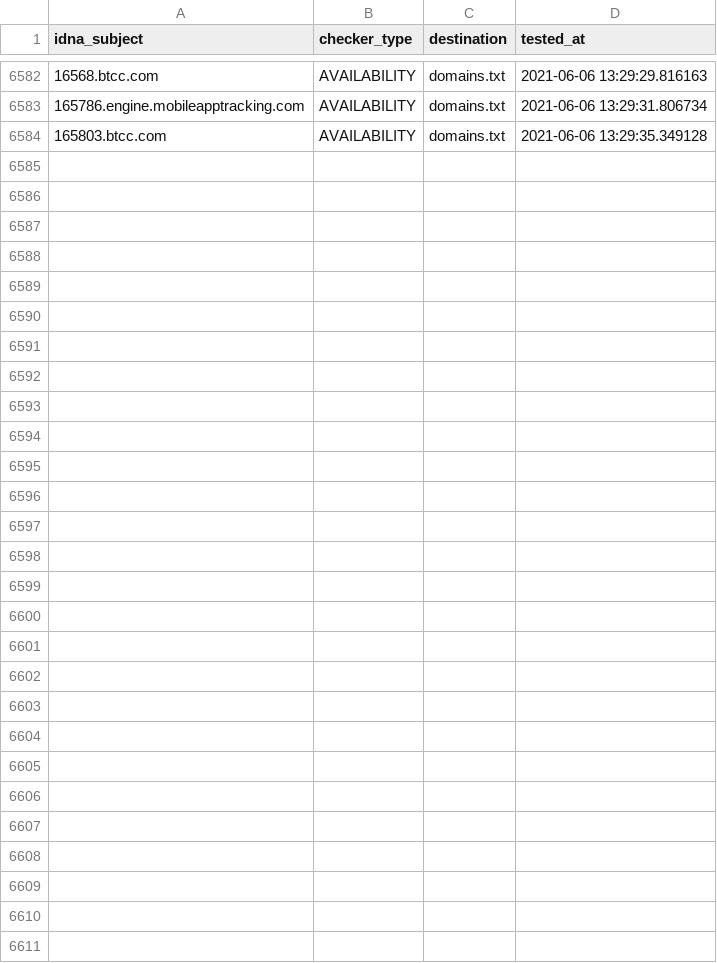
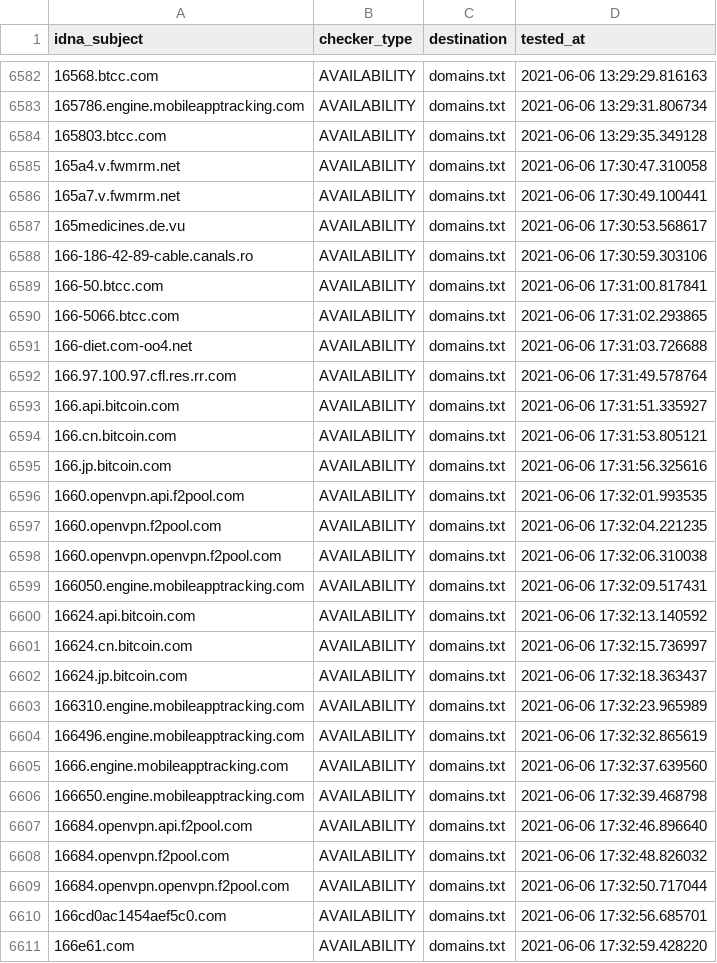
Before and after one commit to mypdns/dead-hosts, a CSV file: .pyfunceble/inactive.csv, drawn as a sheet; only a part is shown, gaps mark what is left out; the diff names each change by its address in the sheet, - before the commit and + after, or states it on an @@ line.

```diff
--- a/.pyfunceble/inactive.csv
+++ b/.pyfunceble/inactive.csv
+row 6585: 165a4.v.fwmrm.net | AVAILABILITY | domains.txt | 2021-06-06 17:30:47.310058
+row 6586: 165a7.v.fwmrm.net | AVAILABILITY | domains.txt | 2021-06-06 17:30:49.100441
+row 6587: 165medicines.de.vu | AVAILABILITY | domains.txt | 2021-06-06 17:30:53.568617
+row 6588: 166-186-42-89-cable.canals.ro | AVAILABILITY | domains.txt | 2021-06-06 17:30:59.303106
+row 6589: 166-50.btcc.com | AVAILABILITY | domains.txt | 2021-06-06 17:31:00.817841
+row 6590: 166-5066.btcc.com | AVAILABILITY | domains.txt | 2021-06-06 17:31:02.293865
+row 6591: 166-diet.com-oo4.net | AVAILABILITY | domains.txt | 2021-06-06 17:31:03.726688
+row 6592: 166.97.100.97.cfl.res.rr.com | AVAILABILITY | domains.txt | 2021-06-06 17:31:49.578764
+row 6593: 166.api.bitcoin.com | AVAILABILITY | domains.txt | 2021-06-06 17:31:51.335927
+row 6594: 166.cn.bitcoin.com | AVAILABILITY | domains.txt | 2021-06-06 17:31:53.805121
+row 6595: 166.jp.bitcoin.com | AVAILABILITY | domains.txt | 2021-06-06 17:31:56.325616
+row 6596: 1660.openvpn.api.f2pool.com | AVAILABILITY | domains.txt | 2021-06-06 17:32:01.993535
+row 6597: 1660.openvpn.f2pool.com | AVAILABILITY | domains.txt | 2021-06-06 17:32:04.221235
+row 6598: 1660.openvpn.openvpn.f2pool.com | AVAILABILITY | domains.txt | 2021-06-06 17:32:06.310038
+row 6599: 166050.engine.mobileapptracking.com | AVAILABILITY | domains.txt | 2021-06-06 17:32:09.517431
+row 6600: 16624.api.bitcoin.com | AVAILABILITY | domains.txt | 2021-06-06 17:32:13.140592
+row 6601: 16624.cn.bitcoin.com | AVAILABILITY | domains.txt | 2021-06-06 17:32:15.736997
+row 6602: 16624.jp.bitcoin.com | AVAILABILITY | domains.txt | 2021-06-06 17:32:18.363437
+row 6603: 166310.engine.mobileapptracking.com | AVAILABILITY | domains.txt | 2021-06-06 17:32:23.965989
+row 6604: 166496.engine.mobileapptracking.com | AVAILABILITY | domains.txt | 2021-06-06 17:32:32.865619
+row 6605: 1666.engine.mobileapptracking.com | AVAILABILITY | domains.txt | 2021-06-06 17:32:37.639560
+row 6606: 166650.engine.mobileapptracking.com | AVAILABILITY | domains.txt | 2021-06-06 17:32:39.468798
+row 6607: 16684.openvpn.api.f2pool.com | AVAILABILITY | domains.txt | 2021-06-06 17:32:46.896640
+row 6608: 16684.openvpn.f2pool.com | AVAILABILITY | domains.txt | 2021-06-06 17:32:48.826032
+row 6609: 16684.openvpn.openvpn.f2pool.com | AVAILABILITY | domains.txt | 2021-06-06 17:32:50.717044
+row 6610: 166cd0ac1454aef5c0.com | AVAILABILITY | domains.txt | 2021-06-06 17:32:56.685701
+row 6611: 166e61.com | AVAILABILITY | domains.txt | 2021-06-06 17:32:59.428220
```
Also changed, not shown: .pyfunceble/whois.csv, 8 other files.
